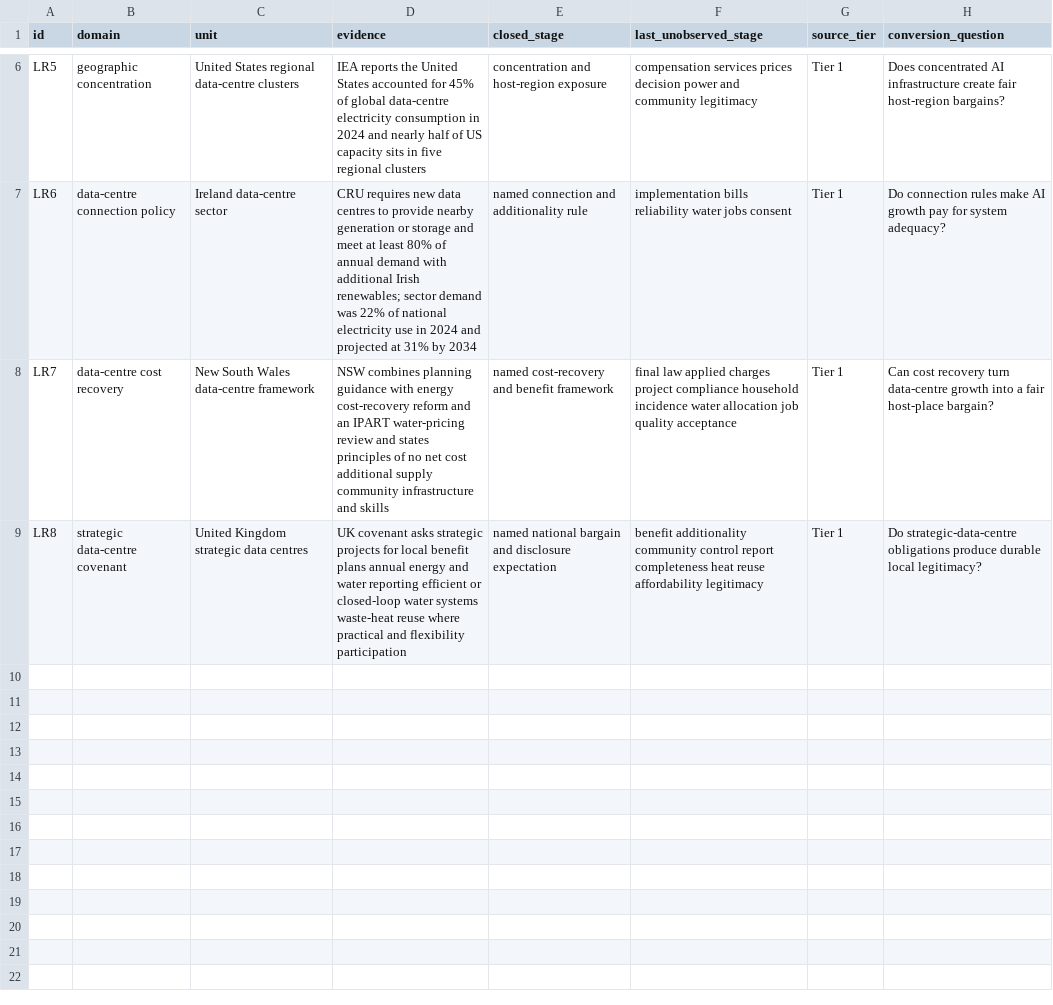
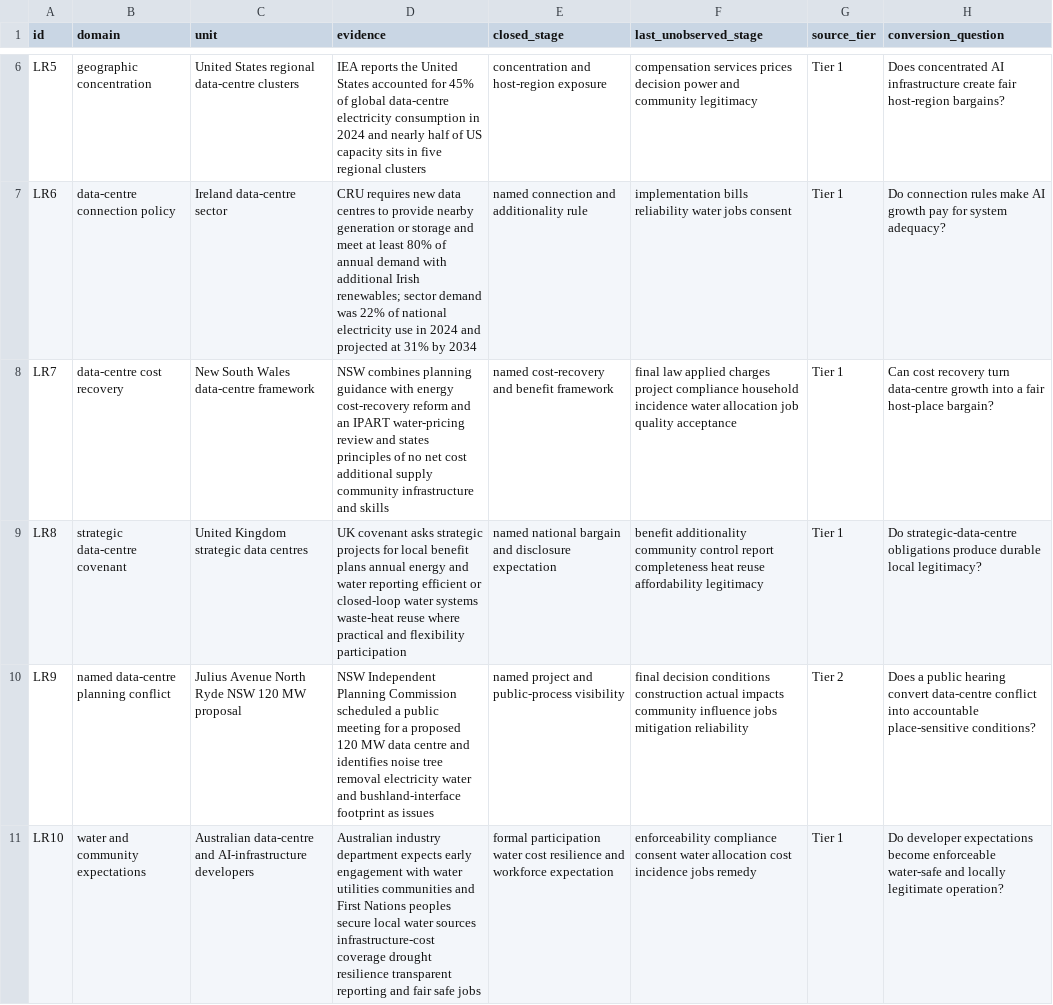
Before and after one commit to mehtama1234/cultural-geopolitical-theme-mining, a CSV file: analysis/ROTATION-LR-AI-DATA-CENTRES-GRID-WATER-LOCAL-LEGITIMACY-2026-10-30.csv, drawn as a sheet; only a part is shown, gaps mark what is left out; the diff names each change by its address in the sheet, - before the commit and + after, or states it on an @@ line.

Commit message:
Add named AI data centre planning evidence

```diff
--- a/analysis/ROTATION-LR-AI-DATA-CENTRES-GRID-WATER-LOCAL-LEGITIMACY-2026-10-30.csv
+++ b/analysis/ROTATION-LR-AI-DATA-CENTRES-GRID-WATER-LOCAL-LEGITIMACY-2026-10-30.csv
+row 10: LR9 | named data-centre planning conflict | Julius Avenue North Ryde NSW 120 MW proposal | NSW Independent Planning Commission scheduled a public meeting for a proposed 120 MW data centre and identifies noise tree removal electricity water and bushland-interface footprint as issues | named project and public-process visibility | final decision conditions construction actual impacts community influence jobs mitigation reliability | Tier 2 | Does a public hearing convert data-centre conflict into accountable place-sensitive conditions?
+row 11: LR10 | water and community expectations | Australian data-centre and AI-infrastructure developers | Australian industry department expects early engagement with water utilities communities and First Nations peoples secure local water sources infrastructure-cost coverage drought resilience transparent reporting and fair safe jobs | formal participation water cost resilience and workforce expectation | enforceability compliance consent water allocation cost incidence jobs remedy | Tier 1 | Do developer expectations become enforceable water-safe and locally legitimate operation?
```
Also changed, not shown: 3 other files.
